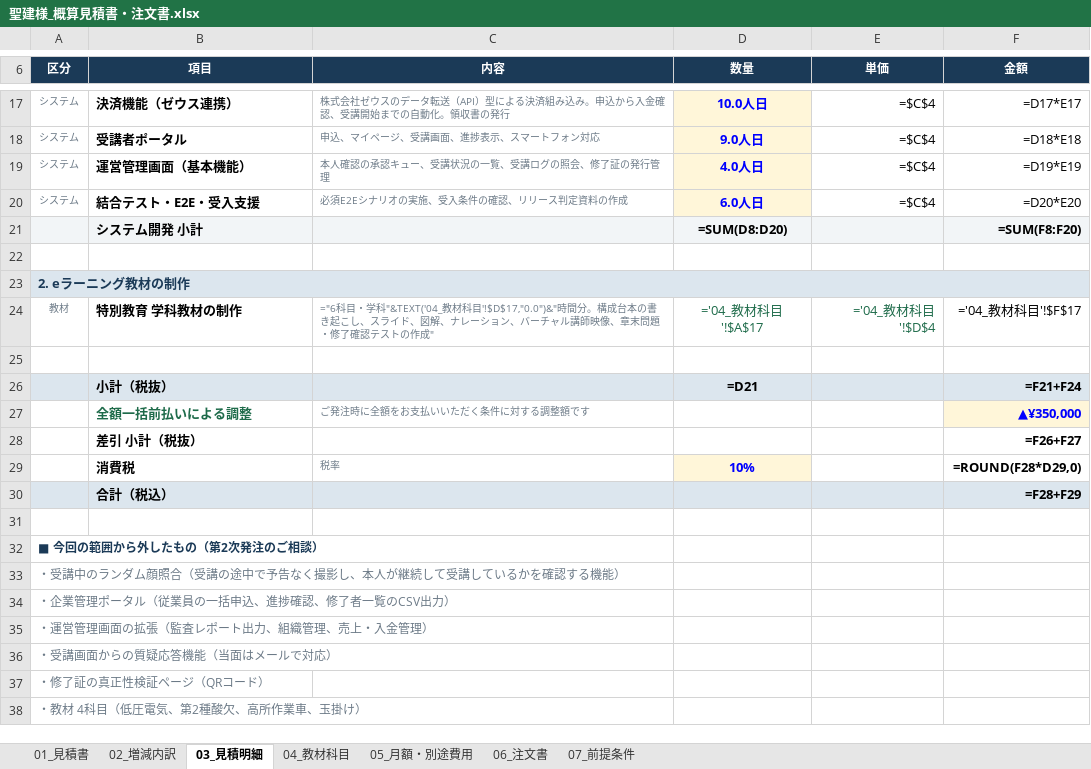
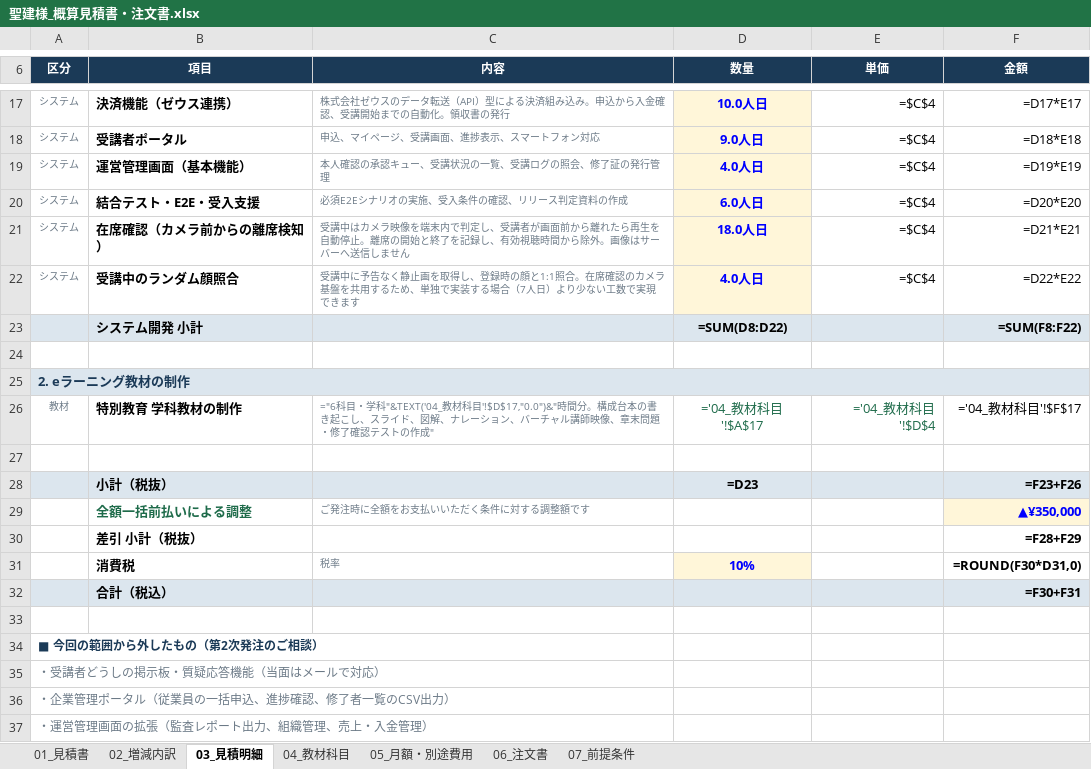
Before and after one commit to fujiwara-superior/-, an Excel workbook: quote/聖建様_概算見積書・注文書.xlsx, sheet 03_見積明細, drawn as a sheet; only a part is shown, gaps mark what is left out; the shorter side is filled out with more unchanged rows; values as stored, in another font and other column widths than the file's, no borders; formulas without a stored value are shown as written; addresses are those after the commit; the diff names each change by its address in the sheet, - before the commit and + after, or states it on an @@ line.

```diff
--- a/quote/聖建様_概算見積書・注文書.xlsx (sheet 03_見積明細)
+++ b/quote/聖建様_概算見積書・注文書.xlsx (sheet 03_見積明細)
+row 21: システム | 在席確認（カメラ前からの離席検知） | 受講中はカメラ映像を端末内で判定し、受講者が画面前から離れたら再生を自動停止。離席の開始と終了を記録し、有効視聴時間から除外。画像はサーバーへ送信しません | 18.0人日 | =$C$4 | =D21*E21
+row 22: システム | 受講中のランダム顔照合 | 受講中に予告なく静止画を取得し、登録時の顔と1:1照合。在席確認のカメラ基盤を共用するため、単独で実装する場合（7人日）より少ない工数で実現できます | 4.0人日 | =$C$4 | =D22*E22
-D23 (数量): =SUM(D8:D20)
+D23 (数量): =SUM(D8:D22)
-F23 (金額): =SUM(F8:F20)
+F23 (金額): =SUM(F8:F22)
-D28 (数量): =D21
+D28 (数量): =D23
-F28 (金額): =F21+F24
+F28 (金額): =F23+F26
-F30 (金額): =F26+F27
+F30 (金額): =F28+F29
-F31 (金額): =ROUND(F28*D29,0)
+F31 (金額): =ROUND(F30*D31,0)
-F32 (金額): =F28+F29
+F32 (金額): =F30+F31
-A35 (区分): ・受講中のランダム顔照合（受講の途中で予告なく撮影し、本人が継続して受講しているかを確認する機能）
+A35 (区分): ・受講者どうしの掲示板・質疑応答機能（当面はメールで対応）
```
Also changed, not shown: sheet 02_増減内訳, sheet 01_見積書, sheet 07_前提条件, sheet 05_月額・別途費用, sheet 06_注文書, 7 other files.
